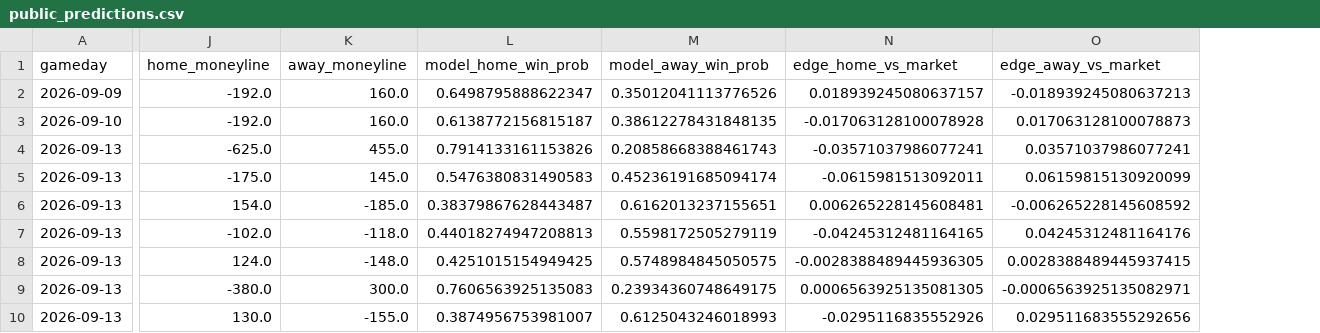
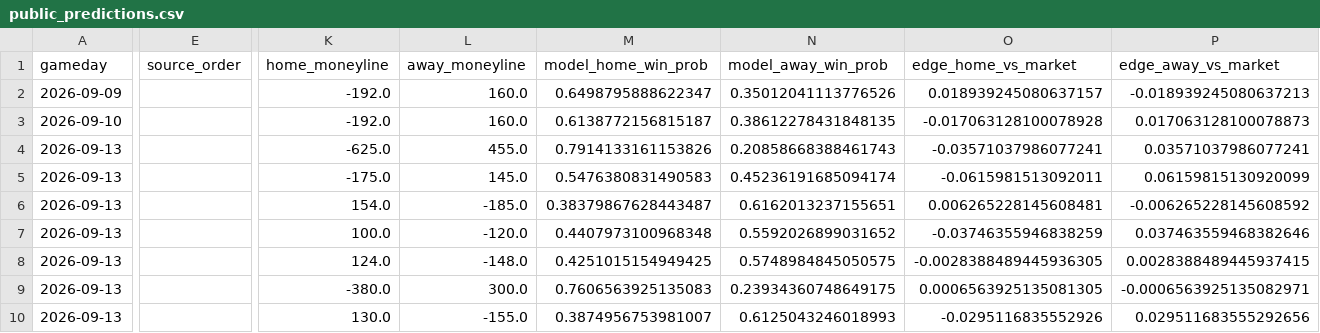
Before and after one commit to kirbypuckett031460-web/nflml, a CSV file: published/public_predictions.csv, drawn as a sheet; only a part is shown, gaps mark what is left out; addresses are those after the commit; the diff covers the shown part only; the diff names each change by its address in the sheet, - before the commit and + after, or states it on an @@ line.

```diff
--- a/published/public_predictions.csv
+++ b/published/public_predictions.csv
+column E (source_order), empty
-K7 (home_moneyline): -102.0
+K7 (home_moneyline): 100.0
-L7 (away_moneyline): -118.0
+L7 (away_moneyline): -120.0
-M7 (model_home_win_prob): 0.44018274947208813
+M7 (model_home_win_prob): 0.4407973100968348
-N7 (model_away_win_prob): 0.5598172505279119
+N7 (model_away_win_prob): 0.5592026899031652
-O7 (edge_home_vs_market): -0.04245312481164165
+O7 (edge_home_vs_market): -0.03746355946838259
-P7 (edge_away_vs_market): 0.04245312481164176
+P7 (edge_away_vs_market): 0.037463559468382646
```
Also changed, not shown: 1 added row, 1 removed row and 38 edited cells elsewhere in this file, published/public_totals_predictions.csv, 1 other file.
